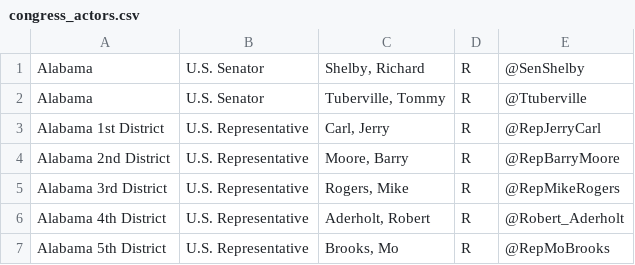
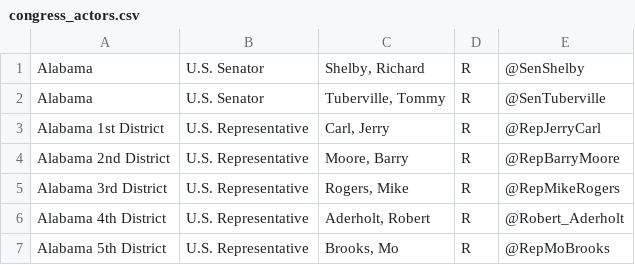
Before and after one commit to cearlUmass/TwitterHMC, a CSV file: Old files/congress_actors.csv (was Data/congress_actors.csv), drawn as a sheet; only a part is shown.

```diff
--- a/Data/congress_actors.csv
+++ b/Old files/congress_actors.csv
@@ -1,3 +1,3 @@
 Alabama,U.S. Senator,"Shelby, Richard",R,@SenShelby
-Alabama,U.S. Senator,"Tuberville, Tommy",R,@Ttuberville
+Alabama,U.S. Senator,"Tuberville, Tommy",R,@SenTuberville
 Alabama 1st District,U.S. Representative,"Carl, Jerry",R,@RepJerryCarl
```
Also changed, not shown: Data/house_reps.csv, Data/senators.csv, 4 other files.
